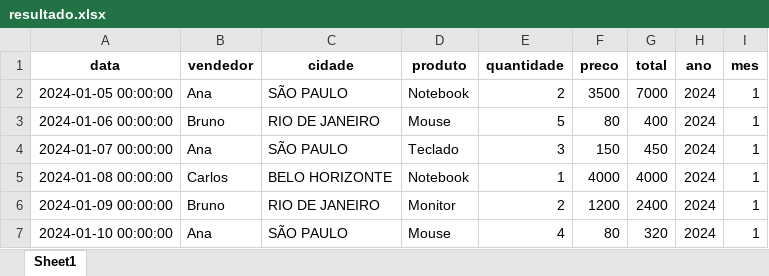
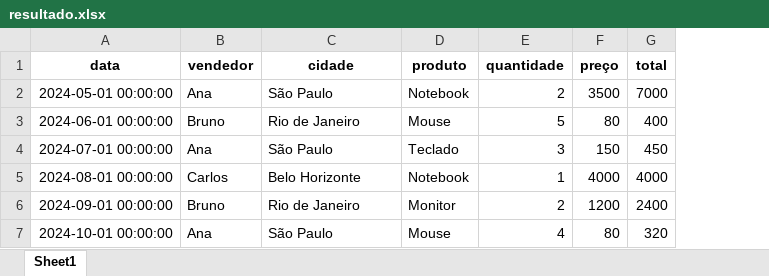
Before and after one commit to Scientiadados/Python, an Excel workbook: data/resultado.xlsx, sheet Sheet1, drawn as a sheet; values as stored, in another font and other column widths than the file's, no borders; the diff names each change by its address in the sheet, - before the commit and + after, or states it on an @@ line.

```diff
--- a/data/resultado.xlsx (sheet Sheet1)
+++ b/data/resultado.xlsx (sheet Sheet1)
-column H (ano), rows 2-7: all 2024
-column I (mes), rows 2-7: all 1
-F1: preco
+F1: preço
-A2 (data): 2024-01-05 00:00:00
+A2 (data): 2024-05-01 00:00:00
-C2 (cidade): SÃO PAULO
+C2 (cidade): São Paulo
-A3 (data): 2024-01-06 00:00:00
+A3 (data): 2024-06-01 00:00:00
-C3 (cidade): RIO DE JANEIRO
+C3 (cidade): Rio de Janeiro
-A4 (data): 2024-01-07 00:00:00
+A4 (data): 2024-07-01 00:00:00
-C4 (cidade): SÃO PAULO
+C4 (cidade): São Paulo
-A5 (data): 2024-01-08 00:00:00
+A5 (data): 2024-08-01 00:00:00
-C5 (cidade): BELO HORIZONTE
+C5 (cidade): Belo Horizonte
-A6 (data): 2024-01-09 00:00:00
+A6 (data): 2024-09-01 00:00:00
-C6 (cidade): RIO DE JANEIRO
+C6 (cidade): Rio de Janeiro
-A7 (data): 2024-01-10 00:00:00
+A7 (data): 2024-10-01 00:00:00
-C7 (cidade): SÃO PAULO
+C7 (cidade): São Paulo
```
Also changed, not shown: 3 other files.
